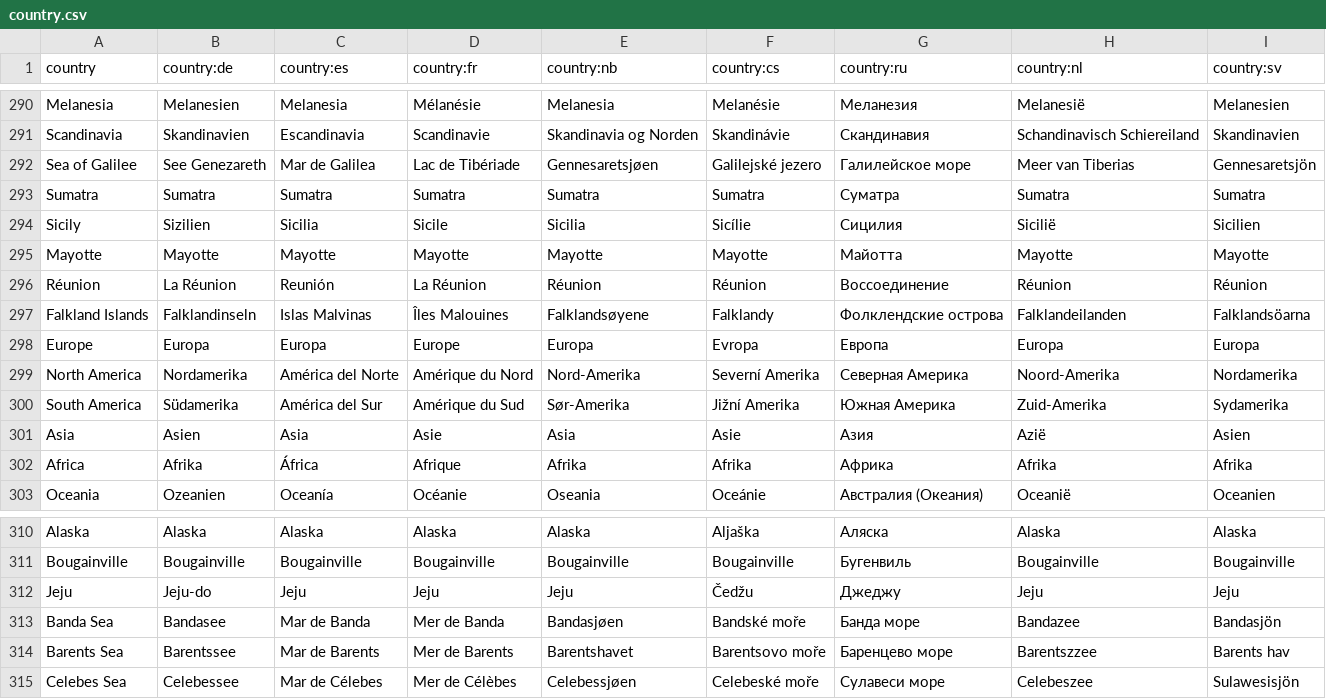
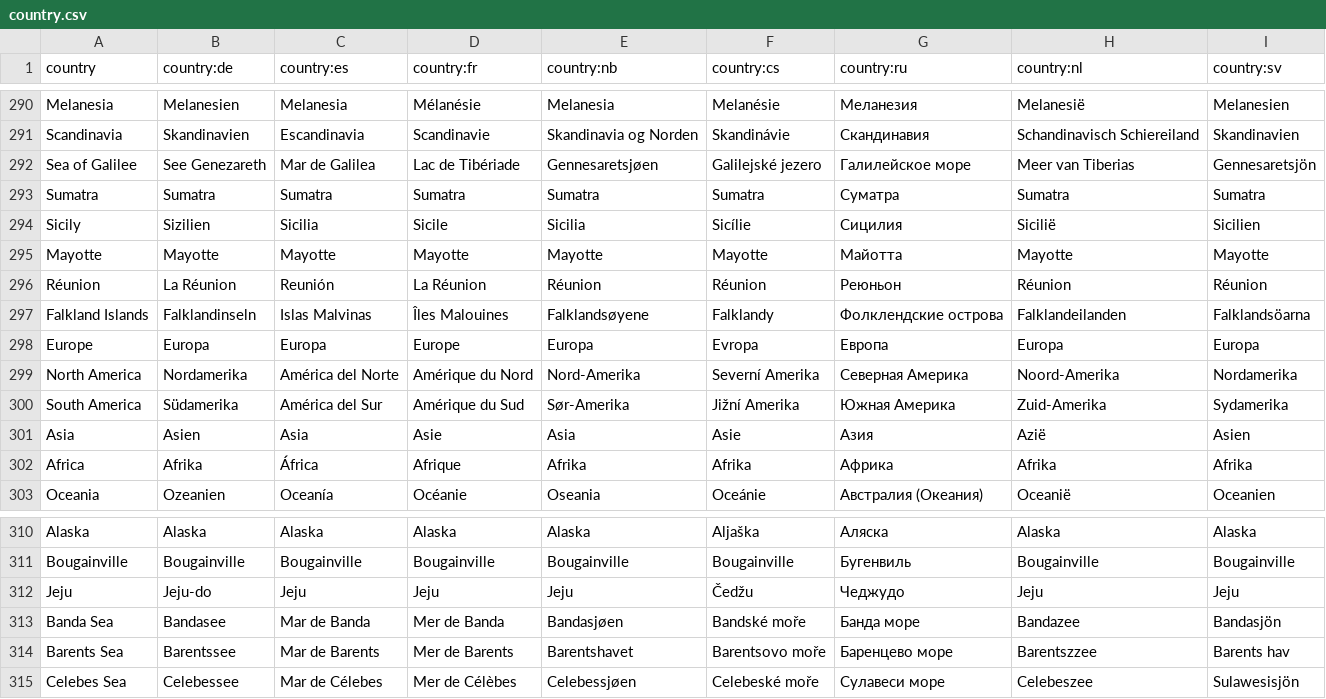
Before and after one commit to anki-geo/ultimate-geography, a CSV file: src/data/country.csv, drawn as a sheet; only a part is shown, gaps mark what is left out.

Commit message:
Improved Russian translation

```diff
--- a/src/data/country.csv
+++ b/src/data/country.csv
@@ -295,3 +295,3 @@ Sicily,Sizilien,Sicilia,Sicile,Sicilia,Sicílie,Сицилия,Sicilië,Sicilien
 Mayotte,Mayotte,Mayotte,Mayotte,Mayotte,Mayotte,Майотта,Mayotte,Mayotte
-Réunion,La Réunion,Reunión,La Réunion,Réunion,Réunion,Воссоединение,Réunion,Réunion
+Réunion,La Réunion,Reunión,La Réunion,Réunion,Réunion,Реюньон,Réunion,Réunion
 Falkland Islands,Falklandinseln,Islas Malvinas,Îles Malouines,Falklandsøyene,Falklandy,Фолклендские острова,Falklandeilanden,Falklandsöarna
@@ -311,3 +311,3 @@ Alaska,Alaska,Alaska,Alaska,Alaska,Aljaška,Аляска,Alaska,Alaska
 Bougainville,Bougainville,Bougainville,Bougainville,Bougainville,Bougainville,Бугенвиль,Bougainville,Bougainville
-Jeju,Jeju-do,Jeju,Jeju,Jeju,Čedžu,Джеджу,Jeju,Jeju
+Jeju,Jeju-do,Jeju,Jeju,Jeju,Čedžu,Чеджудо,Jeju,Jeju
 Banda Sea,Bandasee,Mar de Banda,Mer de Banda,Bandasjøen,Bandské moře,Банда море,Bandazee,Bandasjön
```
